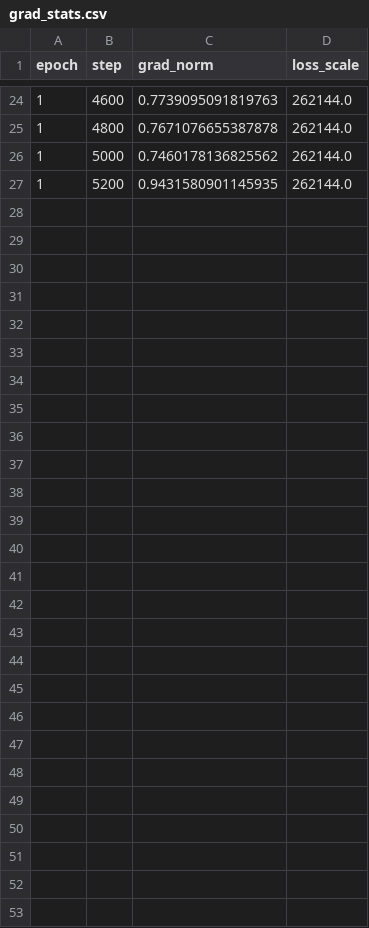
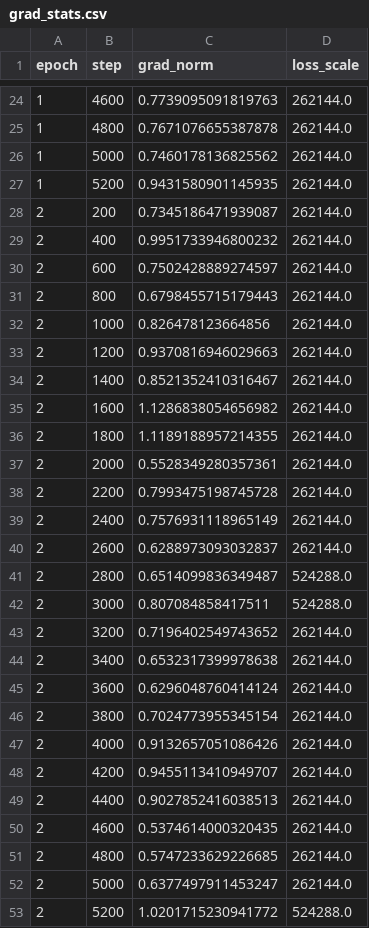
Before and after one commit to Yasir-Zafar/chexpert-uncertainty-policies, a CSV file: runs/u_zeros_mc_s44/grad_stats.csv, drawn as a sheet; only a part is shown, gaps mark what is left out; the diff names each change by its address in the sheet, - before the commit and + after, or states it on an @@ line.

```diff
--- a/runs/u_zeros_mc_s44/grad_stats.csv
+++ b/runs/u_zeros_mc_s44/grad_stats.csv
+row 28: 2 | 200 | 0.7345186471939087 | 262144.0
+row 29: 2 | 400 | 0.9951733946800232 | 262144.0
+row 30: 2 | 600 | 0.7502428889274597 | 262144.0
+row 31: 2 | 800 | 0.6798455715179443 | 262144.0
+row 32: 2 | 1000 | 0.826478123664856 | 262144.0
+row 33: 2 | 1200 | 0.9370816946029663 | 262144.0
+row 34: 2 | 1400 | 0.8521352410316467 | 262144.0
+row 35: 2 | 1600 | 1.1286838054656982 | 262144.0
+row 36: 2 | 1800 | 1.1189188957214355 | 262144.0
+row 37: 2 | 2000 | 0.5528349280357361 | 262144.0
+row 38: 2 | 2200 | 0.7993475198745728 | 262144.0
+row 39: 2 | 2400 | 0.7576931118965149 | 262144.0
+row 40: 2 | 2600 | 0.6288973093032837 | 262144.0
+row 41: 2 | 2800 | 0.6514099836349487 | 524288.0
+row 42: 2 | 3000 | 0.807084858417511 | 524288.0
+row 43: 2 | 3200 | 0.7196402549743652 | 262144.0
+row 44: 2 | 3400 | 0.6532317399978638 | 262144.0
+row 45: 2 | 3600 | 0.6296048760414124 | 262144.0
+row 46: 2 | 3800 | 0.7024773955345154 | 262144.0
+row 47: 2 | 4000 | 0.9132657051086426 | 262144.0
+row 48: 2 | 4200 | 0.9455113410949707 | 262144.0
+row 49: 2 | 4400 | 0.9027852416038513 | 262144.0
+row 50: 2 | 4600 | 0.5374614000320435 | 262144.0
+row 51: 2 | 4800 | 0.5747233629226685 | 262144.0
+row 52: 2 | 5000 | 0.6377497911453247 | 262144.0
+row 53: 2 | 5200 | 1.0201715230941772 | 524288.0
```
Also changed, not shown: runs/u_zeros_mc_s44/gpu_trace.csv, 2 other files.
